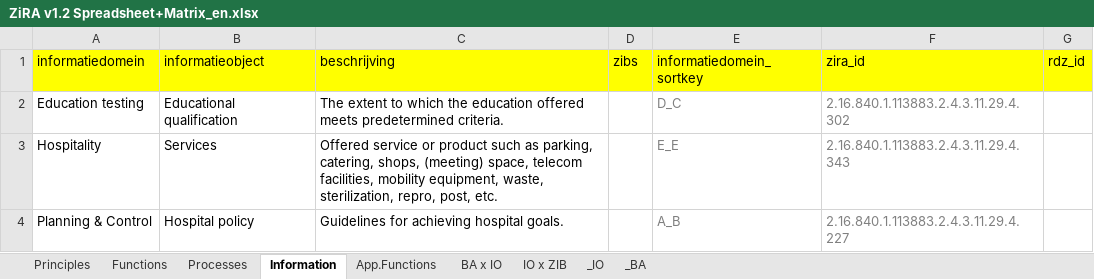
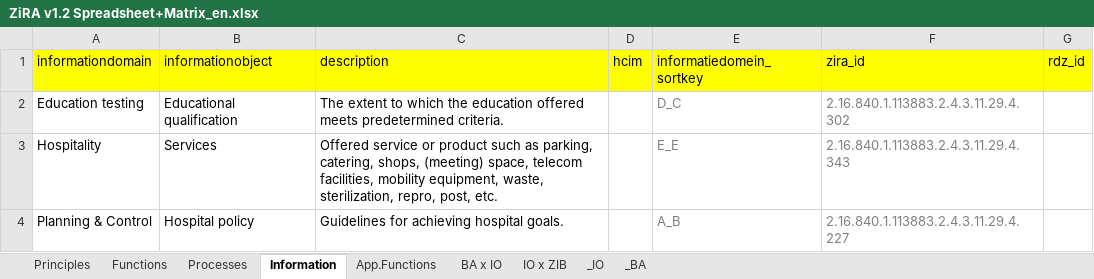
Before and after one commit to Nictiz/ZiRA, an Excel workbook: artifacts/ZiRA v1.2 Spreadsheet+Matrix_en.xlsx, sheet Information, drawn as a sheet; only a part is shown; values as stored, in another font and other column widths than the file's, no borders; table styles not drawn; the diff names each change by its address in the sheet, - before the commit and + after, or states it on an @@ line.

```diff
--- a/artifacts/ZiRA v1.2 Spreadsheet+Matrix_en.xlsx (sheet Information)
+++ b/artifacts/ZiRA v1.2 Spreadsheet+Matrix_en.xlsx (sheet Information)
-A1: informatiedomein
+A1: informationdomain
-B1: informatieobject
+B1: informationobject
-C1: beschrijving
+C1: description
-D1: zibs
+D1: hcim
```
Also changed, not shown: sheet BA x IO, sheet IO x ZIB, sheet Principles, sheet Functions, sheet App.Functions, artifacts/ZiRA v1.2 Spreadsheet+Matrix.xlsx, 6 other files.
